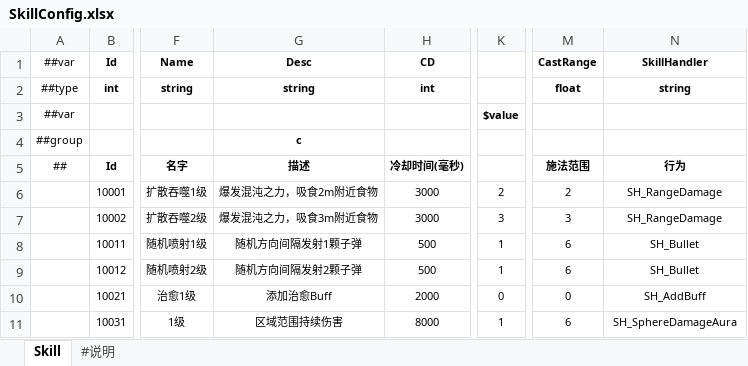
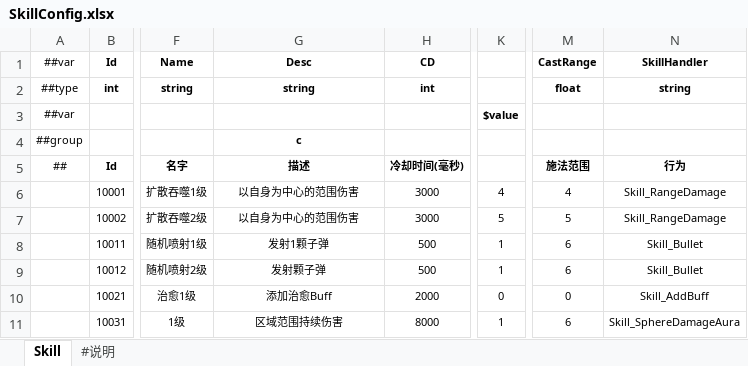
Before and after one commit to FortuneCat0v0/Zero, an Excel workbook: Unity/Assets/Config/Excel/SkillConfig.xlsx, sheet Skill, drawn as a sheet; only a part is shown, gaps mark what is left out; values as stored, in another font and other column widths than the file's, no borders; the diff names each change by its address in the sheet, - before the commit and + after, or states it on an @@ line.

```diff
--- a/Unity/Assets/Config/Excel/SkillConfig.xlsx (sheet Skill)
+++ b/Unity/Assets/Config/Excel/SkillConfig.xlsx (sheet Skill)
-G6: 爆发混沌之力，吸食2m附近食物
+G6: 以自身为中心的范围伤害
-K6: 2
+K6: 4
-M6: 2
+M6: 4
-N6:N7: SH_RangeDamage
+N6:N7: Skill_RangeDamage
-G7: 爆发混沌之力，吸食3m附近食物
+G7: 以自身为中心的范围伤害
-K7: 3
+K7: 5
-M7: 3
+M7: 5
-G8: 随机方向间隔发射1颗子弹
+G8: 发射1颗子弹
-N8:N9: SH_Bullet
+N8:N9: Skill_Bullet
-G9: 随机方向间隔发射2颗子弹
+G9: 发射颗子弹
-N10: SH_AddBuff
+N10: Skill_AddBuff
-N11: SH_SphereDamageAura
+N11: Skill_SphereDamageAura
```
Also changed, not shown: Unity/Assets/Config/Excel/ColliderConfig.xlsx, 37 other files.
